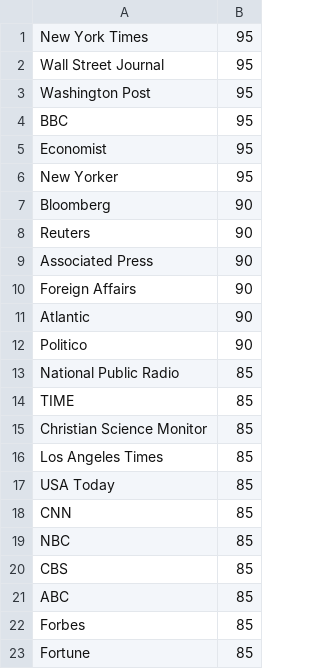
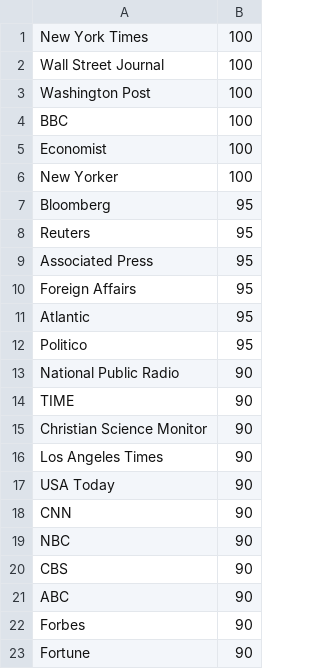
Before and after one commit to ataylor296/HackGT19, a CSV file: Reliable News Sources.csv, drawn as a sheet.

```diff
--- a/Reliable News Sources.csv
+++ b/Reliable News Sources.csv
@@ -1,23 +1,23 @@
-New York Times,95
-Wall Street Journal,95
-Washington Post,95
-BBC,95
-Economist,95
-New Yorker,95
-Bloomberg,90
-Reuters,90
-Associated Press,90
-Foreign Affairs,90
-Atlantic,90
-Politico,90
-National Public Radio,85
-TIME,85
-Christian Science Monitor,85
-Los Angeles Times,85
-USA Today,85
-CNN,85
-NBC,85
-CBS,85
-ABC,85
-Forbes,85
-Fortune,85
+New York Times,100
+Wall Street Journal,100
+Washington Post,100
+BBC,100
+Economist,100
+New Yorker,100
+Bloomberg,95
+Reuters,95
+Associated Press,95
+Foreign Affairs,95
+Atlantic,95
+Politico,95
+National Public Radio,90
+TIME,90
+Christian Science Monitor,90
+Los Angeles Times,90
+USA Today,90
+CNN,90
+NBC,90
+CBS,90
+ABC,90
+Forbes,90
+Fortune,90
```
Also changed, not shown: 1 other file.
